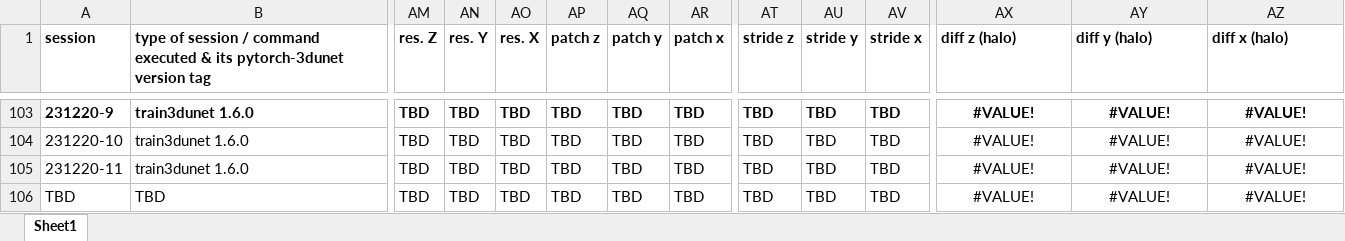
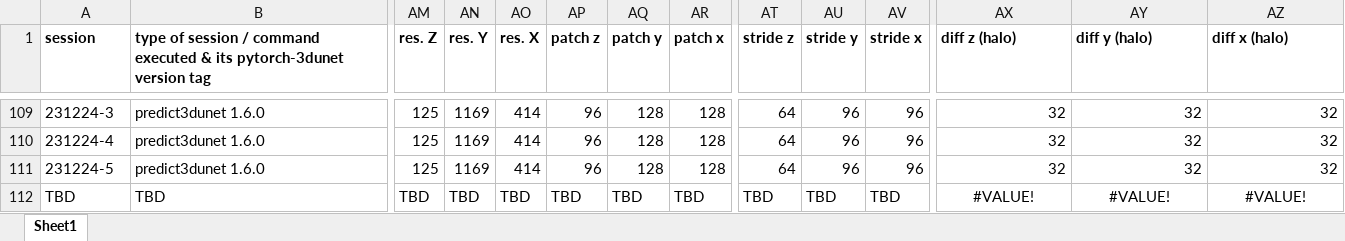
Before and after one commit to radRoy/cloud, an Excel workbook: 3dunet session annotations.xlsx, sheet Sheet1, drawn as a sheet; only a part is shown, gaps mark what is left out; values as stored, in another font and other column widths than the file's, no borders; addresses are those after the commit; the diff covers the shown part only; the diff names each change by its address in the sheet, - before the commit and + after, or states it on an @@ line.

Commit message:
prepare train3dunet 1.6.0 231223-0 to 231223-5

```diff
--- a/3dunet session annotations.xlsx (sheet Sheet1)
+++ b/3dunet session annotations.xlsx (sheet Sheet1)
-A109 (session): 231220-9
+A109 (session): 231224-3
-A109:AZ109 bold: on
+A109:AZ109 bold: off
-B109:B111: train3dunet 1.6.0
+B109:B111: predict3dunet 1.6.0
-AM109:AM111 (res. Z): TBD
+AM109:AM111 (res. Z): 125
-AN109:AN111 (res. Y): TBD
+AN109:AN111 (res. Y): 1169
-AO109:AO111 (res. X): TBD
+AO109:AO111 (res. X): 414
-AP109:AP111 (patch z): TBD
+AP109:AP111 (patch z): 96
-AQ109:AQ111 (patch y): TBD
+AQ109:AQ111 (patch y): 128
-AR109:AR111 (patch x): TBD
+AR109:AR111 (patch x): 128
-AT109:AT111 (stride z): TBD
+AT109:AT111 (stride z): 64
-AU109:AU111 (stride y): TBD
+AU109:AU111 (stride y): 96
-AV109:AV111 (stride x): TBD
+AV109:AV111 (stride x): 96
-AX109:AZ111 alignment: center
+AX109:AZ111 alignment: right
-AX109:AX111 (diff z (halo)): #VALUE!
+AX109:AX111 (diff z (halo)): 32
-AY109:AY111 (diff y (halo)): #VALUE!
+AY109:AY111 (diff y (halo)): 32
-AZ109:AZ111 (diff x (halo)): #VALUE!
+AZ109:AZ111 (diff x (halo)): 32
-A110 (session): 231220-10
+A110 (session): 231224-4
-A111 (session): 231220-11
+A111 (session): 231224-5
```
Also changed, not shown: 6 added rows, 59 edited cells and cell formats elsewhere in this sheet, 18 other files.
